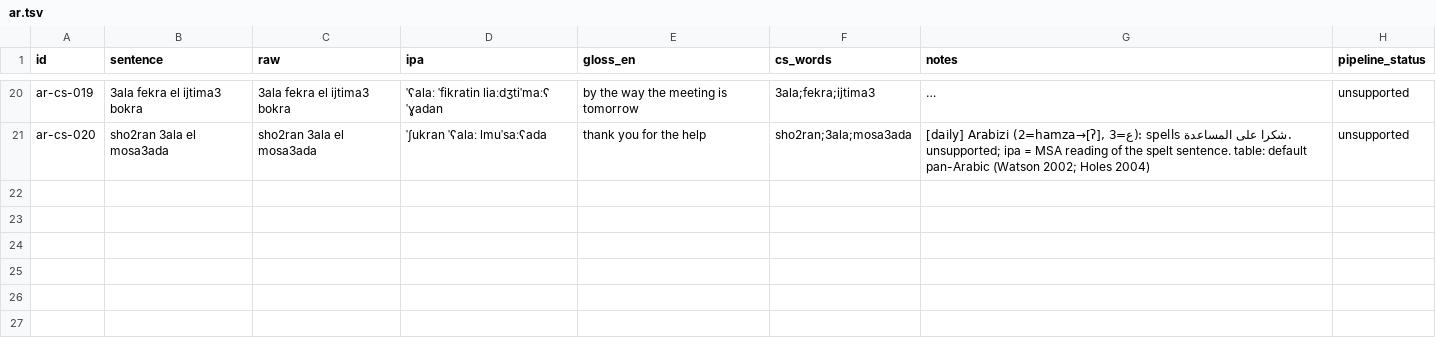
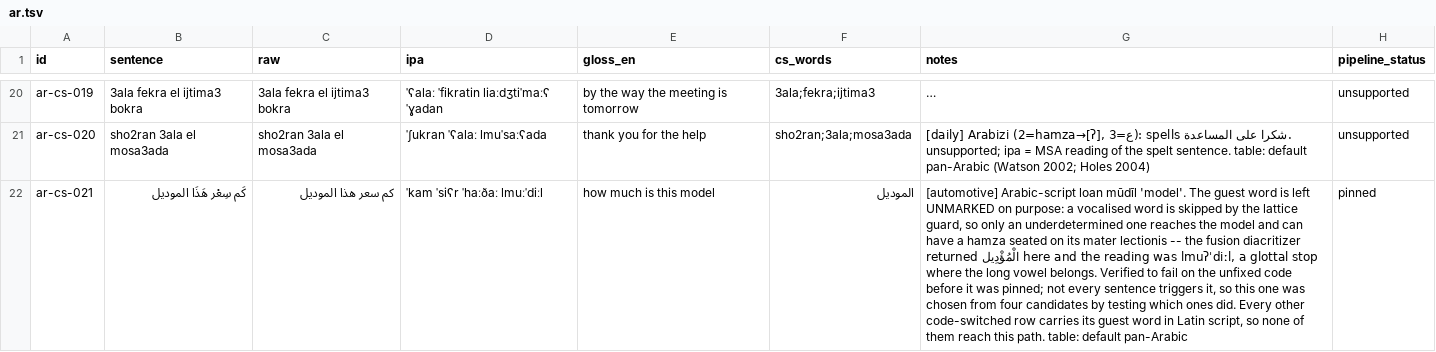
Before and after one commit to TigreGotico/arbtok, a TSV file: data/gold_code_switched/ar.tsv, drawn as a sheet; only a part is shown, gaps mark what is left out; long unchanged cells end in …; the diff names each change by its address in the sheet, - before the commit and + after, or states it on an @@ line.

```diff
--- a/data/gold_code_switched/ar.tsv
+++ b/data/gold_code_switched/ar.tsv
+row 22: ar-cs-021 | كَم سِعْر هَذَا الموديل | كم سعر هذا الموديل | ˈkam ˈsiʕr ˈhaːðaː lmuːˈdiːl | how much is this model | الموديل | [automotive] Arabic-script loan mūdīl 'model'. The guest word is left UNMARKED on purpose: a vocalised word is skipped by the lattice guard, so only an underdetermined one reaches the model and can have a hamza seated on its mater lectionis -- the fusion diacritizer returned الْمُؤْدِيل here and the reading was lmuʔˈdiːl, a glottal stop where the long vowel belongs. Verified to fail on the unfixed code before it was pinned; not every sentence triggers it, so this one was chosen from four candidates by testing which ones did. Every other code-switched row carries its guest word in Latin script, so none of them reach this path. table: default pan-Arabic | pinned
```
